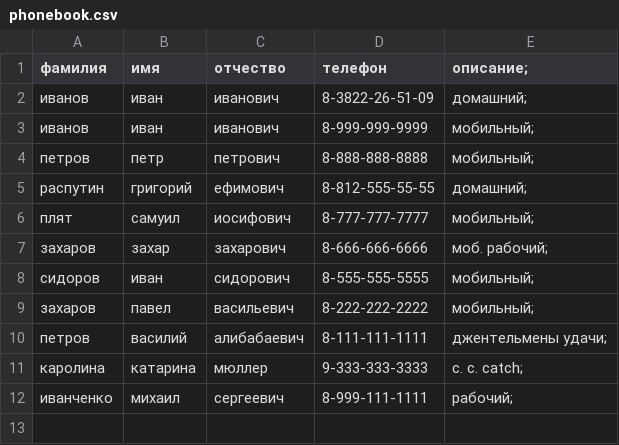
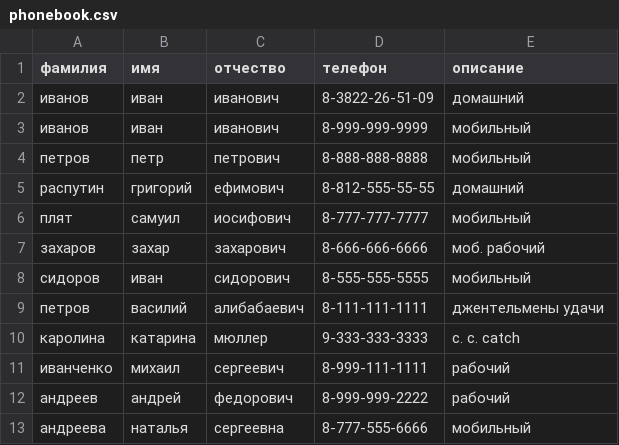
Before and after one commit to KonSV1/GB_Python, a CSV file: DZ/DZ_8/phonebook.csv, drawn as a sheet.

```diff
--- a/DZ/DZ_8/phonebook.csv
+++ b/DZ/DZ_8/phonebook.csv
@@ -1,12 +1,13 @@
-фамилия,имя,отчество,телефон,описание;
-иванов,иван,иванович,8-3822-26-51-09,домашний;
-иванов,иван,иванович,8-999-999-9999,мобильный;
-петров,петр,петрович,8-888-888-8888,мобильный;
-распутин,григорий,ефимович,8-812-555-55-55,домашний;
-плят,самуил,иосифович,8-777-777-7777,мобильный;
-захаров,захар,захарович,8-666-666-6666,моб. рабочий;
-сидоров,иван,сидорович,8-555-555-5555,мобильный;
-захаров,павел,васильевич,8-222-222-2222,мобильный;
-петров,василий,алибабаевич,8-111-111-1111,джентельмены удачи;
-каролина,катарина,мюллер,9-333-333-3333,c. c. catch;
-иванченко,михаил,сергеевич,8-999-111-1111,рабочий;
+фамилия,имя,отчество,телефон,описание
+иванов,иван,иванович,8-3822-26-51-09,домашний
+иванов,иван,иванович,8-999-999-9999,мобильный
+петров,петр,петрович,8-888-888-8888,мобильный
+распутин,григорий,ефимович,8-812-555-55-55,домашний
+плят,самуил,иосифович,8-777-777-7777,мобильный
+захаров,захар,захарович,8-666-666-6666,моб. рабочий
+сидоров,иван,сидорович,8-555-555-5555,мобильный
+петров,василий,алибабаевич,8-111-111-1111,джентельмены удачи
+каролина,катарина,мюллер,9-333-333-3333,c. c. catch
+иванченко,михаил,сергеевич,8-999-111-1111,рабочий
+андреев,андрей,федорович,8-999-999-2222,рабочий
+андреева,наталья,сергеевна,8-777-555-6666,мобильный
```
Also changed, not shown: 8 other files.
